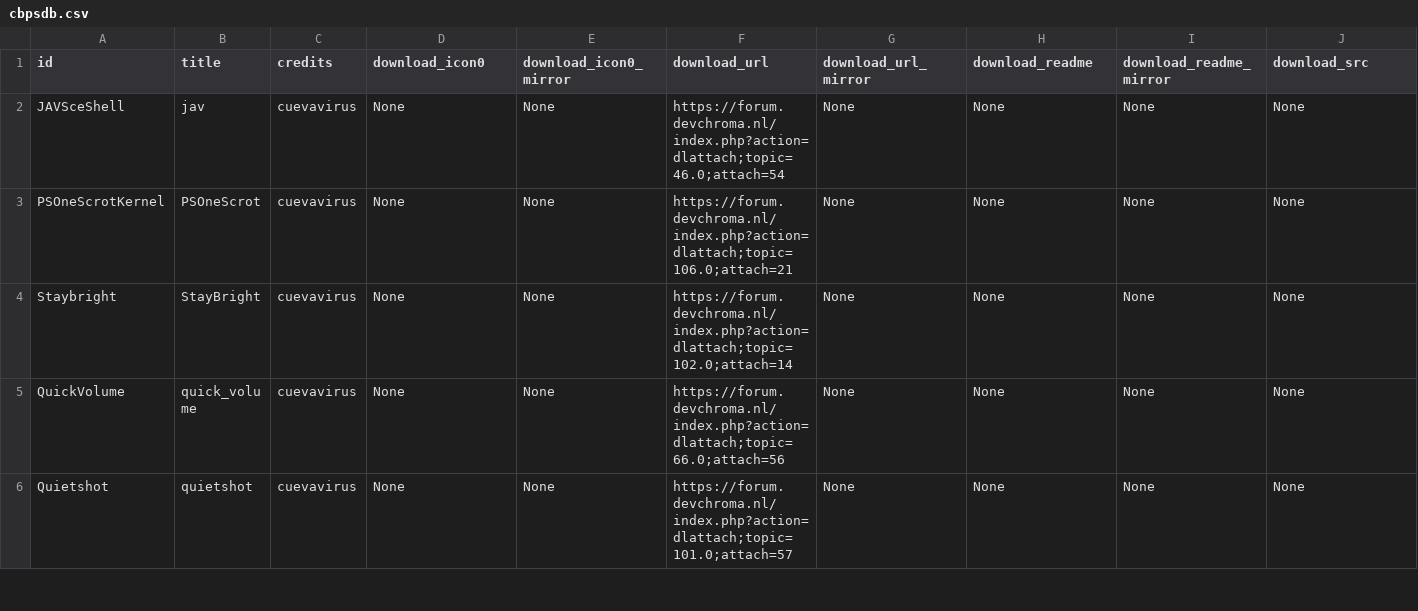
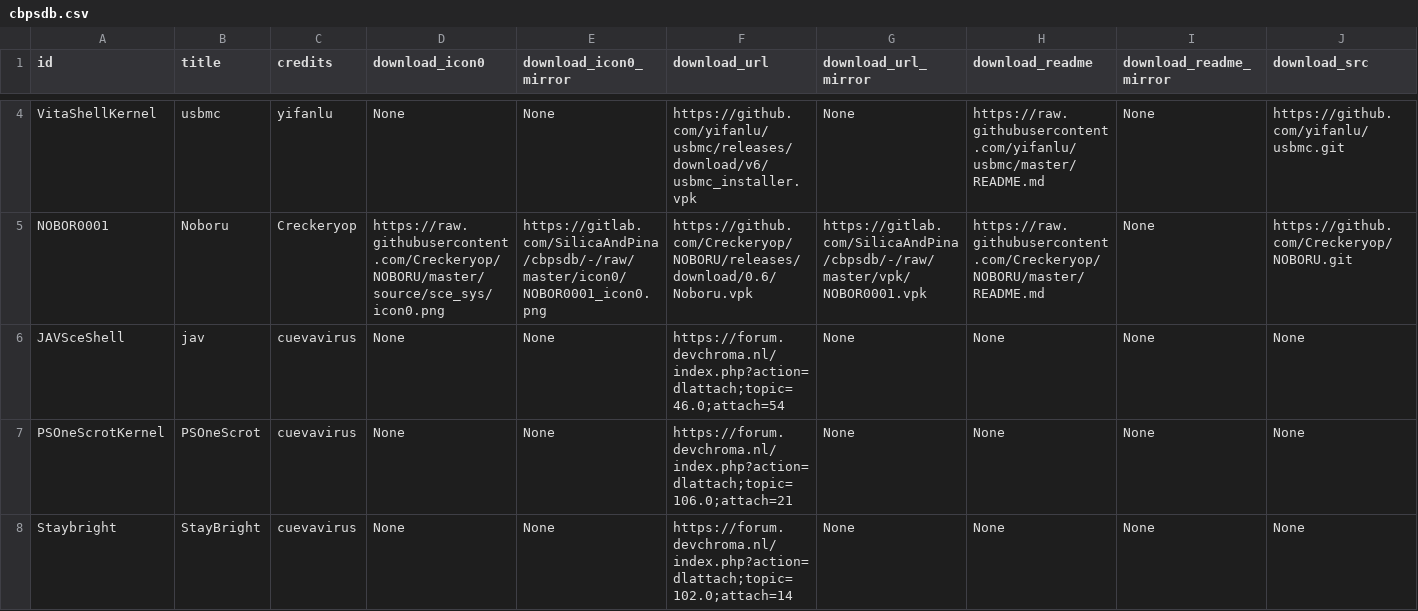
Before and after one commit to LiEnby/cbps-db, a CSV file: cbpsdb.csv, drawn as a sheet; only a part is shown, gaps mark what is left out; the shorter side is filled out with more unchanged rows; rows hold the shown columns only; the diff covers the shown part only; the diff names each change by its address in the sheet, - before the commit and + after, or states it on an @@ line.

Commit message:
Auto Update Script.

```diff
--- a/cbpsdb.csv
+++ b/cbpsdb.csv
+row 4: VitaShellKernel | usbmc | yifanlu | None | None | https://github.com/yifanlu/usbmc/releases/download/v6/usbmc_installer.vpk | None | https://raw.githubusercontent.com/yifanlu/usbmc/master/README.md | None | https://github.com/yifanlu/usbmc.git
+row 5: NOBOR0001 | Noboru | Creckeryop | https://raw.githubusercontent.com/Creckeryop/NOBORU/master/source/sce_sys/icon0.png | https://gitlab.com/SilicaAndPina/cbpsdb/-/raw/master/icon0/NOBOR0001_icon0.png | https://github.com/Creckeryop/NOBORU/releases/download/0.6/Noboru.vpk | https://gitlab.com/SilicaAndPina/cbpsdb/-/raw/master/vpk/NOBOR0001.vpk | https://raw.githubusercontent.com/Creckeryop/NOBORU/master/README.md | None | https://github.com/Creckeryop/NOBORU.git
```
Also changed, not shown: 2 added rows and 4 removed rows elsewhere in this file.
